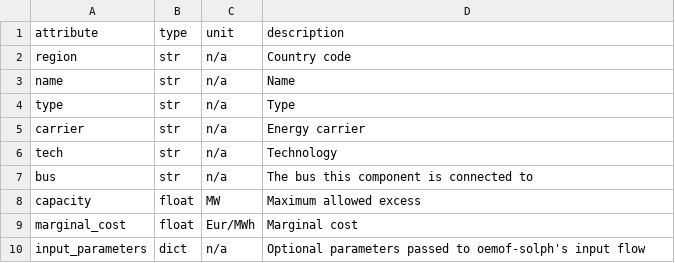
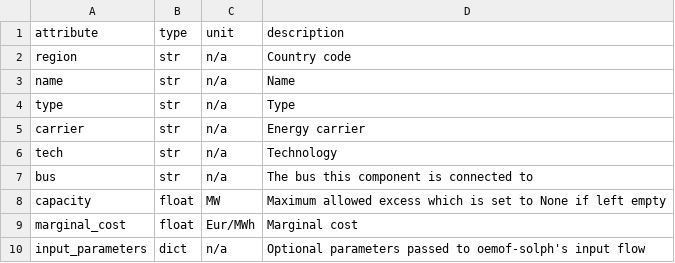
Before and after one commit to rl-institut/oemoflex, a CSV file: oemoflex/model/facade_attrs/excess.csv, drawn as a sheet.

Commit message:
Add clarification what happens if capacity of excess and shortage is left empty

```diff
--- a/oemoflex/model/facade_attrs/excess.csv
+++ b/oemoflex/model/facade_attrs/excess.csv
@@ -7,3 +7,3 @@ tech,str,n/a,Technology
 bus,str,n/a,The bus this component is connected to
-capacity,float,MW,Maximum allowed excess
+capacity,float,MW,Maximum allowed excess which is set to None if left empty
 marginal_cost,float,Eur/MWh,Marginal cost
```
Also changed, not shown: oemoflex/model/facade_attrs/shortage.csv.
